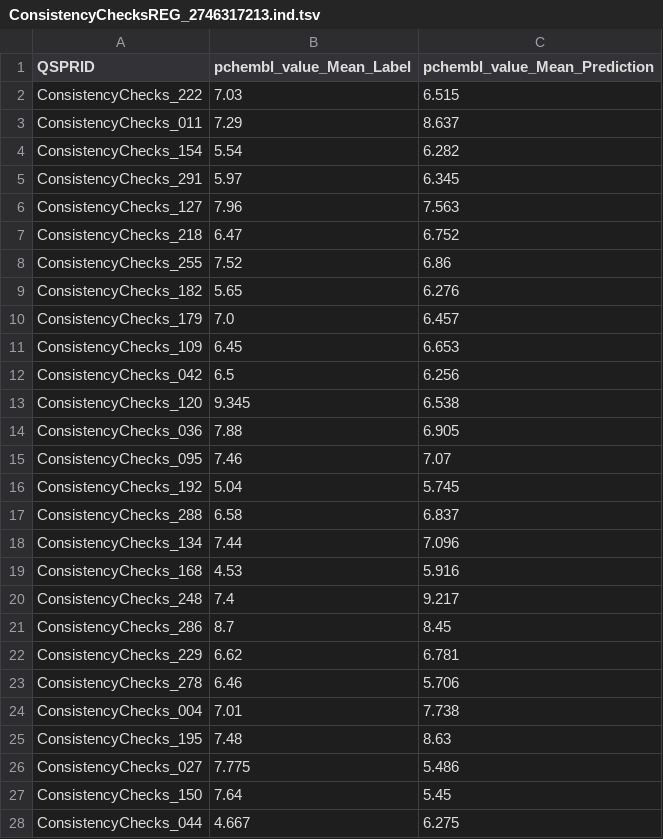
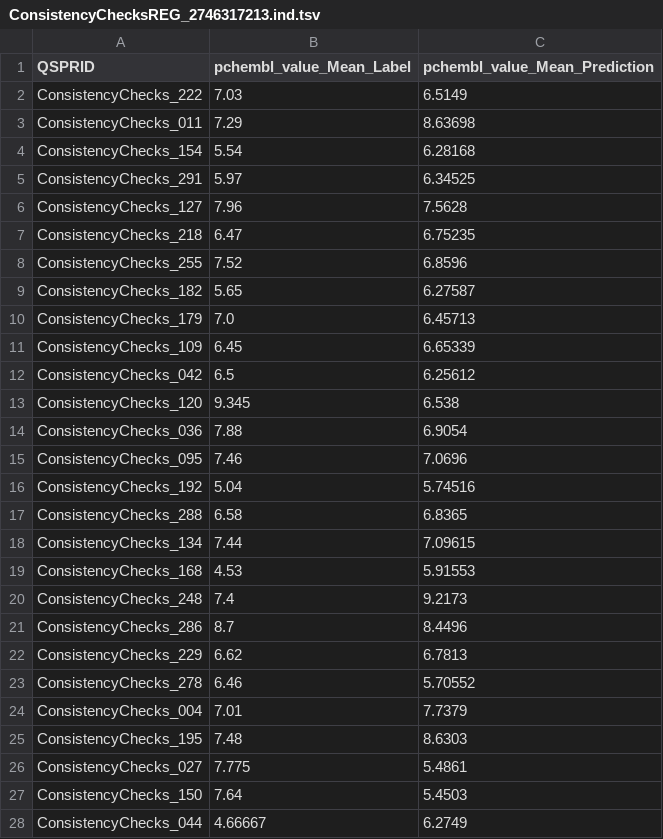
Before and after one commit to CDDLeiden/QSPRpred, a TSV file: testing/test_consistency/expected/ConsistencyChecksREG_2746317213/ConsistencyChecksREG_2746317213.ind.tsv, drawn as a sheet; only a part is shown; the diff covers the shown part only.

```diff
--- a/testing/test_consistency/expected/ConsistencyChecksREG_2746317213/ConsistencyChecksREG_2746317213.ind.tsv
+++ b/testing/test_consistency/expected/ConsistencyChecksREG_2746317213/ConsistencyChecksREG_2746317213.ind.tsv
@@ -1,28 +1,28 @@
 QSPRID	pchembl_value_Mean_Label	pchembl_value_Mean_Prediction
-ConsistencyChecks_222	7.03	6.515
-ConsistencyChecks_011	7.29	8.637
-ConsistencyChecks_154	5.54	6.282
-ConsistencyChecks_291	5.97	6.345
-ConsistencyChecks_127	7.96	7.563
-ConsistencyChecks_218	6.47	6.752
-ConsistencyChecks_255	7.52	6.86
-ConsistencyChecks_182	5.65	6.276
-ConsistencyChecks_179	7.0	6.457
-ConsistencyChecks_109	6.45	6.653
-ConsistencyChecks_042	6.5	6.256
+ConsistencyChecks_222	7.03	6.5149
+ConsistencyChecks_011	7.29	8.63698
+ConsistencyChecks_154	5.54	6.28168
+ConsistencyChecks_291	5.97	6.34525
+ConsistencyChecks_127	7.96	7.5628
+ConsistencyChecks_218	6.47	6.75235
+ConsistencyChecks_255	7.52	6.8596
+ConsistencyChecks_182	5.65	6.27587
+ConsistencyChecks_179	7.0	6.45713
+ConsistencyChecks_109	6.45	6.65339
+ConsistencyChecks_042	6.5	6.25612
 ConsistencyChecks_120	9.345	6.538
-ConsistencyChecks_036	7.88	6.905
-ConsistencyChecks_095	7.46	7.07
-ConsistencyChecks_192	5.04	5.745
-ConsistencyChecks_288	6.58	6.837
-ConsistencyChecks_134	7.44	7.096
-ConsistencyChecks_168	4.53	5.916
-ConsistencyChecks_248	7.4	9.217
-ConsistencyChecks_286	8.7	8.45
-ConsistencyChecks_229	6.62	6.781
-ConsistencyChecks_278	6.46	5.706
-ConsistencyChecks_004	7.01	7.738
-ConsistencyChecks_195	7.48	8.63
-ConsistencyChecks_027	7.775	5.486
-ConsistencyChecks_150	7.64	5.45
-ConsistencyChecks_044	4.667	6.275
+ConsistencyChecks_036	7.88	6.9054
+ConsistencyChecks_095	7.46	7.0696
+ConsistencyChecks_192	5.04	5.74516
+ConsistencyChecks_288	6.58	6.8365
+ConsistencyChecks_134	7.44	7.09615
+ConsistencyChecks_168	4.53	5.91553
+ConsistencyChecks_248	7.4	9.2173
+ConsistencyChecks_286	8.7	8.4496
+ConsistencyChecks_229	6.62	6.7813
+ConsistencyChecks_278	6.46	5.70552
+ConsistencyChecks_004	7.01	7.7379
+ConsistencyChecks_195	7.48	8.6303
+ConsistencyChecks_027	7.775	5.4861
+ConsistencyChecks_150	7.64	5.4503
+ConsistencyChecks_044	4.66667	6.2749
```
Also changed, not shown: 31 edited cells elsewhere in this file, testing/test_consistency/expected/ConsistencyChecksREG_107420369/ConsistencyChecksREG_107420369.cv.tsv, testing/test_consistency/expected/ConsistencyChecksREG_107420369/ConsistencyChecksREG_107420369.ind.tsv, 12 other files.
